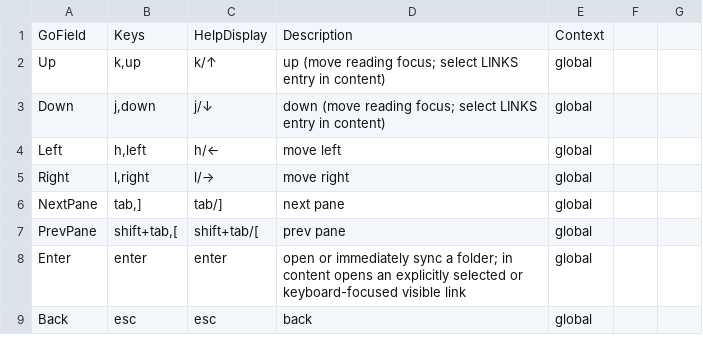
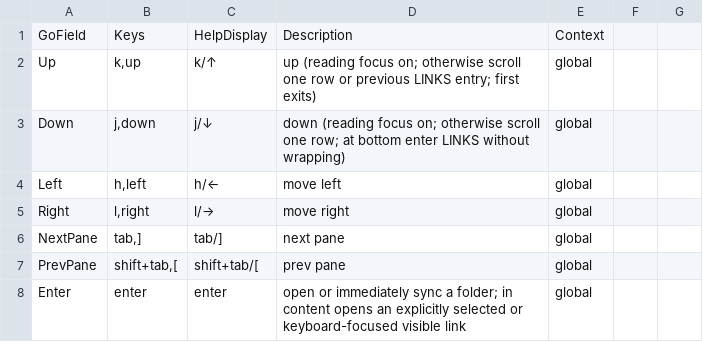
Before and after one commit to allisonhere/tidemail, a CSV file: keybindings.csv, drawn as a sheet; only a part is shown; the shorter side is filled out with more unchanged rows.

Commit message:
fix(reader): restore viewport scrolling without focus highlight

```diff
--- a/keybindings.csv
+++ b/keybindings.csv
@@ -1,4 +1,4 @@
 GoField,Keys,HelpDisplay,Description,Context
-Up,"k,up",k/↑,up (move reading focus; select LINKS entry in content),global
-Down,"j,down",j/↓,down (move reading focus; select LINKS entry in content),global
+Up,"k,up",k/↑,up (reading focus on; otherwise scroll one row or previous LINKS entry; first exits),global
+Down,"j,down",j/↓,down (reading focus on; otherwise scroll one row; at bottom enter LINKS without wrapping),global
 Left,"h,left",h/←,move left,global
```
Also changed, not shown: 10 other files.
